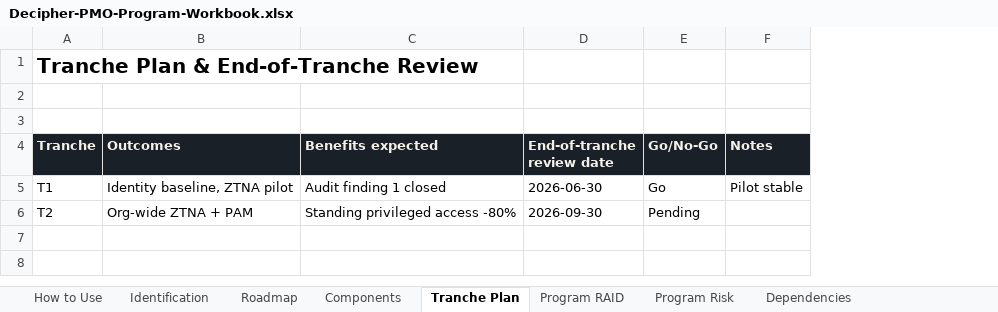
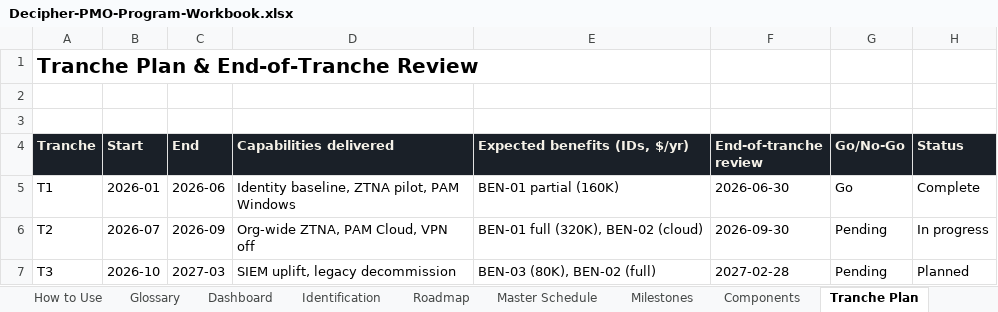
Before and after one commit to candiland-ux/decipher-pmo, an Excel workbook: Decipher-PMO-Program-Workbook.xlsx, sheet Tranche Plan, drawn as a sheet; values as stored, in another font and other column widths than the file's, no borders; removed rows and columns are numbered as before the commit, all else as after; the diff names each change by its address in the sheet, - before the commit and + after, or states it on an @@ line.

Commit message:
Add files via upload
- Remove filter chips and the Start Here panel for a cleaner landing page
- Collapse the example-prompts section by default
- Clean up worked-example titles; lay example content out as tables
- Rebuild Program Workbook to 23 tabs (dashboard, master schedule, OKRs/KPIs, benefits map, RACI & governance, deeper roadmap/risk/financials) with live formulas
- Add a Glossary tab and spell out acronyms in both workbooks
- Regenerate Word/PDF playbook

```diff
--- a/Decipher-PMO-Program-Workbook.xlsx (sheet Tranche Plan)
+++ b/Decipher-PMO-Program-Workbook.xlsx (sheet Tranche Plan)
+sheet tab: Glossary
+sheet tab: Dashboard
+sheet tab: Master Schedule
+sheet tab: Milestones
-column B (Outcomes), rows 5-6: Identity baseline, ZTNA pilot | Org-wide ZTNA + PAM
-column C (Benefits expected), rows 5-6: Audit finding 1 closed | Standing privileged access -80%
+column B (Start), rows 5-6: 2026-01 | 2026-07
+column C (End), rows 5-6: 2026-06 | 2026-09
+column D (Capabilities delivered), rows 5-6: Identity baseline, ZTNA pilot, PAM Windows | Org-wide ZTNA, PAM Cloud, VPN off
+column E (Expected benefits (IDs, $/yr)), rows 5-6: BEN-01 partial (160K) | BEN-01 full (320K), BEN-02 (cloud)
-column F (Notes), row 5: Pilot stable
+column H (Status), rows 5-6: Complete | In progress
-F4: End-of-tranche review date
+F4: End-of-tranche review
+row 7: T3 | 2026-10 | 2027-03 | SIEM uplift, legacy decommission | BEN-03 (80K), BEN-02 (full) | 2027-02-28 | Pending | Planned
```
Also changed, not shown: sheet Benefits, sheet Roadmap, sheet Program RAID, sheet Program Risk, sheet Dependencies, sheet How to Use, 5 more sheets, other sheet tabs, formulas that keep their value, Decipher-PMO-Project-Workbook.xlsx, 1 other file.
